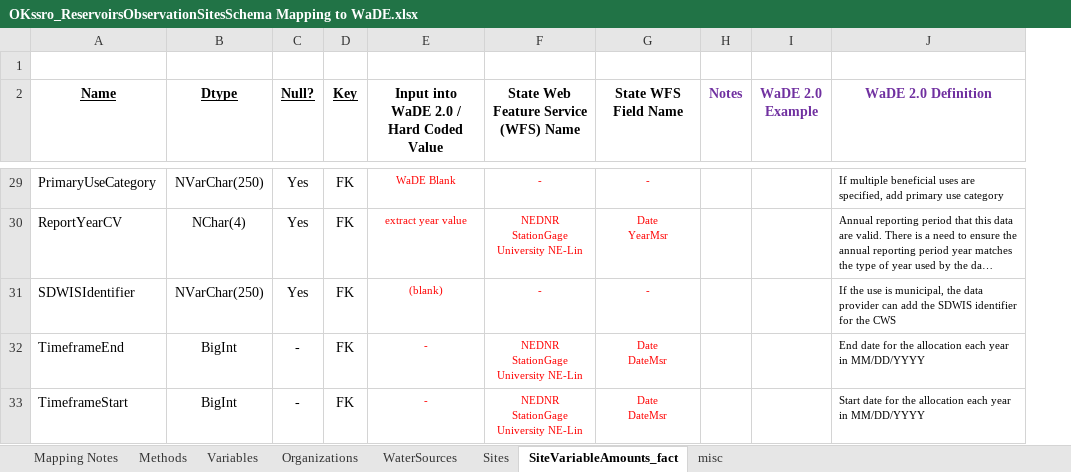
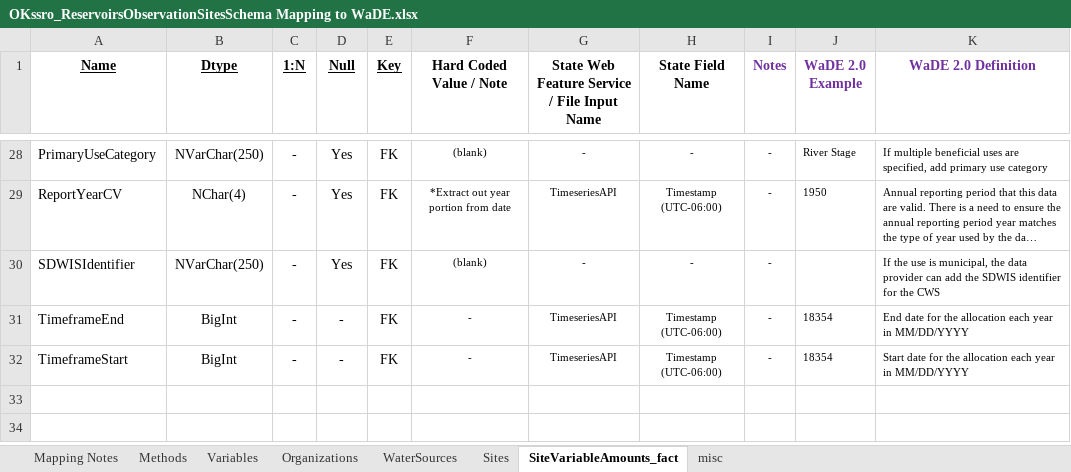
Before and after one commit to WSWCWaterDataExchange/MappingStatesDataToWaDE2.0, an Excel workbook: Oklahoma/SS_ReservoirsObservationSites/OKssro_ReservoirsObservationSitesSchema Mapping to WaDE.xlsx, sheet SiteVariableAmounts_fact, drawn as a sheet; only a part is shown, gaps mark what is left out; long unchanged cells end in …; values as stored, in another font and other column widths than the file's, no borders; removed rows and columns are numbered as before the commit, all else as after; ↵ is a line break in a cell; the diff covers the shown part only; the diff names each change by its address in the sheet, - before the commit and + after, or states it on an @@ line.

```diff
--- a/Oklahoma/SS_ReservoirsObservationSites/OKssro_ReservoirsObservationSitesSchema Mapping to WaDE.xlsx (sheet SiteVariableAmounts_fact)
+++ b/Oklahoma/SS_ReservoirsObservationSites/OKssro_ReservoirsObservationSitesSchema Mapping to WaDE.xlsx (sheet SiteVariableAmounts_fact)
+column C (1:N), rows 28-32: all -
-row 1: (empty)
-D1: Null?
+D1: Null
-F1: Input into WaDE 2.0 / Hard Coded Value
+F1: Hard Coded Value / Note
-G1: State Web Feature Service (WFS) Name
+G1: State Web Feature Service / File Input Name
-H1: State WFS Field Name
+H1: State Field Name
-F28:H32 text colour: #FF0000
+F28:H32 text colour: black
-F28 (Hard Coded Value / Note): WaDE Blank
+F28 (Hard Coded Value / Note): (blank)
-I28:I32 (Notes): (empty)
+I28:I32 (Notes): -
-J28 (WaDE 2.0 Example): (empty)
+J28 (WaDE 2.0 Example): River Stage
-F29 (Hard Coded Value / Note): extract year value
+F29 (Hard Coded Value / Note): *Extract out year portion from date
-G29: NEDNR StationGage ↵ University NE-Lin
+G29: TimeseriesAPI
-H29 (State Field Name): Date ↵ YearMsr
+H29 (State Field Name): Timestamp (UTC-06:00)
-J29 (WaDE 2.0 Example): (empty)
+J29 (WaDE 2.0 Example): 1950
-G31:G32: NEDNR StationGage ↵ University NE-Lin
+G31:G32: TimeseriesAPI
-H31:H32 (State Field Name): Date ↵ DateMsr
+H31:H32 (State Field Name): Timestamp (UTC-06:00)
-J31:J32 (WaDE 2.0 Example): (empty)
+J31:J32 (WaDE 2.0 Example): 18354
```
Also changed, not shown: 56 edited cells and cell formats elsewhere in this sheet, sheet Variables, sheet Methods, sheet Organizations, sheet Sites, sheet WaterSources, sheet Mapping Notes, 1 more sheet, 19 other files.
